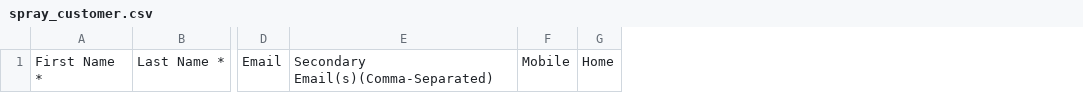
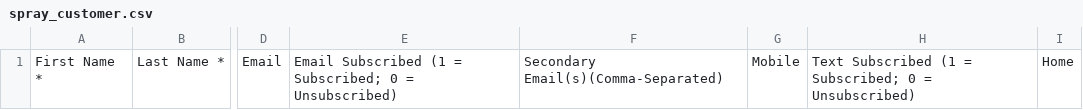
Before and after one commit to ninjawork007/spraye, a CSV file: uploads/sample_file/spray_customer.csv, drawn as a sheet; only a part is shown, gaps mark what is left out; the diff names each change by its address in the sheet, - before the commit and + after, or states it on an @@ line.

```diff
--- a/uploads/sample_file/spray_customer.csv
+++ b/uploads/sample_file/spray_customer.csv
+column E, row 1: Email Subscribed (1 = Subscribed; 0 = Unsubscribed)
+column H, row 1: Text Subscribed (1 = Subscribed; 0 = Unsubscribed)
```
Also changed, not shown: 12 other files.
